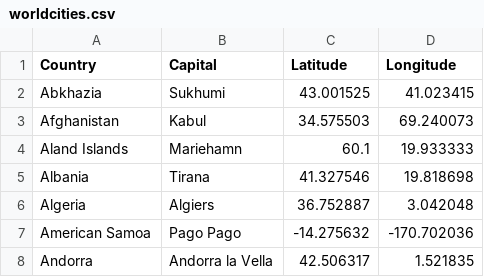
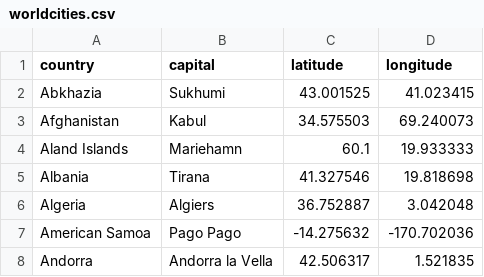
Before and after one commit to GeoTurkey/GMT_COURSES, a CSV file: worldcities.csv, drawn as a sheet; only a part is shown.

Commit message:
Update worldcities.csv

```diff
--- a/worldcities.csv
+++ b/worldcities.csv
@@ -1,2 +1,2 @@
-Country,Capital,Latitude,Longitude
+country,capital,latitude,longitude
 Abkhazia,Sukhumi,43.001525,41.023415
```
